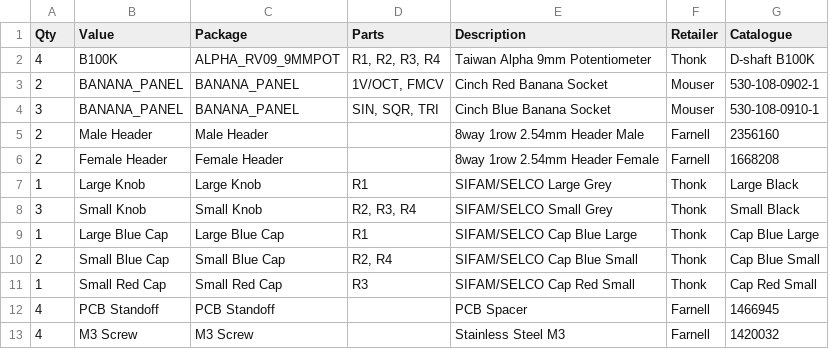
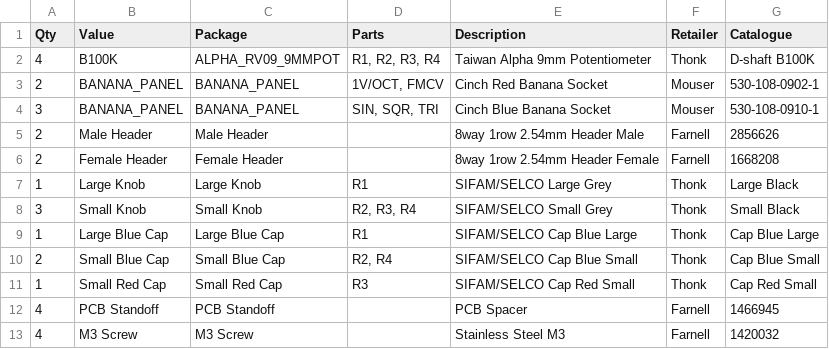
Before and after one commit to AidanTek/ElectricNoodleBox, a CSV file: ModularSeries/PrismTricoreVCO/Controls/BOM_Prism_Controls.csv, drawn as a sheet.

Commit message:
Prism BOM Updated

```diff
--- a/ModularSeries/PrismTricoreVCO/Controls/BOM_Prism_Controls.csv
+++ b/ModularSeries/PrismTricoreVCO/Controls/BOM_Prism_Controls.csv
@@ -4,3 +4,3 @@
 3,BANANA_PANEL,BANANA_PANEL,"SIN, SQR, TRI",Cinch Blue Banana Socket,Mouser,530-108-0910-1
-2,Male Header,Male Header,,8way 1row 2.54mm Header Male,Farnell,2356160
+2,Male Header,Male Header,,8way 1row 2.54mm Header Male,Farnell,2856626
 2,Female Header,Female Header,,8way 1row 2.54mm Header Female,Farnell,1668208
```
Also changed, not shown: 2 other files.
